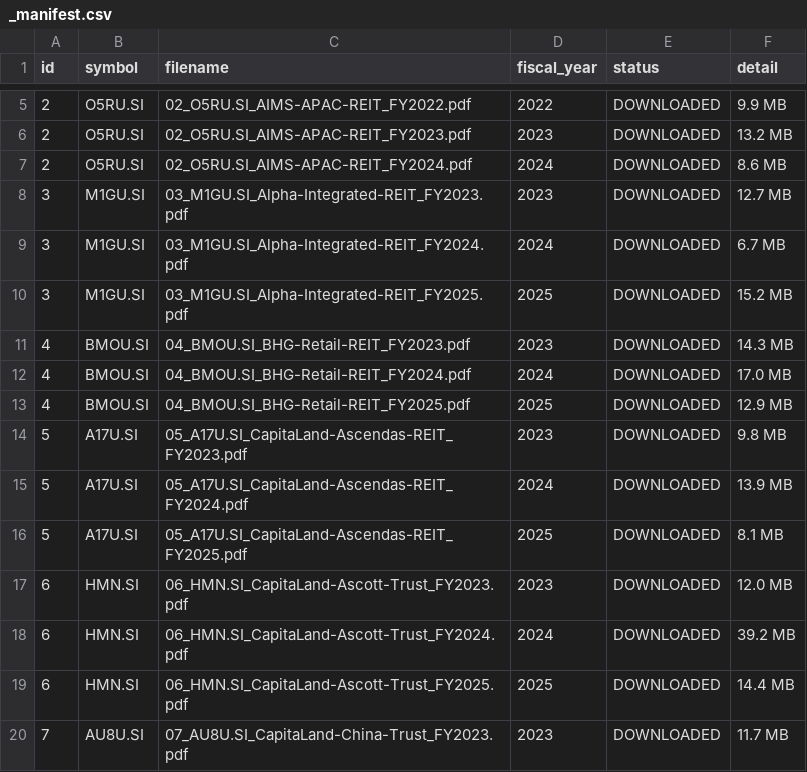
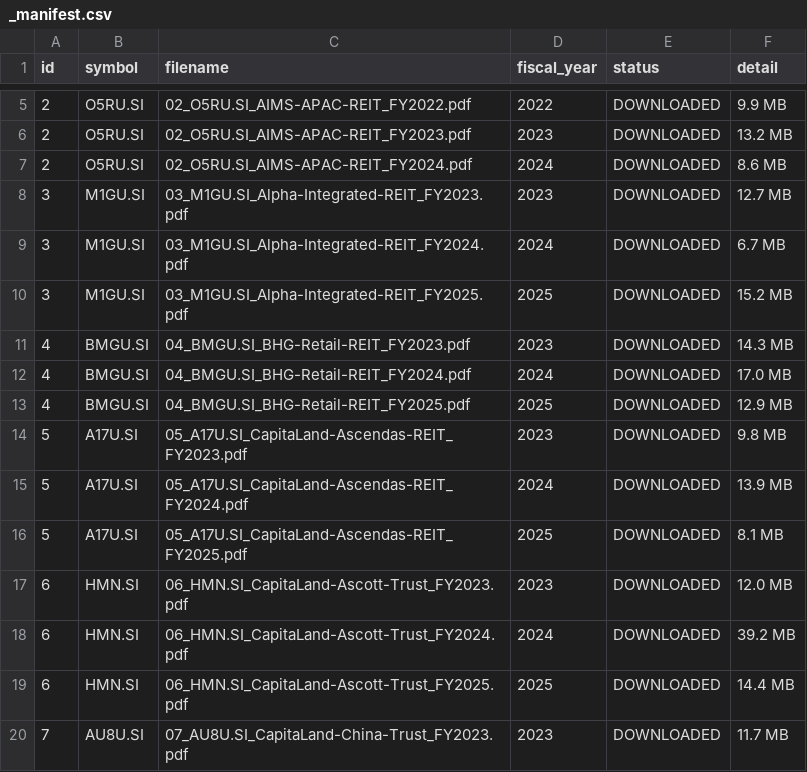
Before and after one commit to emrsyah/sg_reits, a CSV file: annual_reports/_manifest.csv, drawn as a sheet; only a part is shown, gaps mark what is left out.

Commit message:
fix(ticker): apply BMOU -> BMGU rename (BHG Retail REIT)
APPLIED to dev, prod and the working tree.

BHG Retail REIT trades as BMGU; BMOU is not an SGX ticker. Verified
against SGX/REITAS on 2026-07-31. The wrong code dated from the original
ingest.

  dev    321 rows across 16 tables -> 0 BMOU remaining
         incl. sgx_reit_doc_chunk (216, the RAG index), reit_report,
         sgx_reit_notes, sgx_companies, and the whole _final layer
  prod    47 rows across 5 tables  -> 0 BMOU remaining
  files   10 renamed, 20 rewritten, _manifest.csv updated

sgx_companies was picked up automatically — the script enumerates every
table with a symbol column rather than a hardcoded list.

backup/ and docs/ deliberately untouched: they are point-in-time records
and rewriting them would destroy their value as a baseline.

Also verified correct, no change needed: SET (Stoneweg Europe — CWBU
became SET on 18 Jun 2025) and 8C8U (Centurion Accommodation REIT,
listed 25 Sep 2025). All 37 sector classifications match REITAS.

```diff
--- a/annual_reports/_manifest.csv
+++ b/annual_reports/_manifest.csv
@@ -10,5 +10,5 @@ id,symbol,filename,fiscal_year,status,detail
 3,M1GU.SI,03_M1GU.SI_Alpha-Integrated-REIT_FY2025.pdf,2025,DOWNLOADED,15.2 MB
-4,BMOU.SI,04_BMOU.SI_BHG-Retail-REIT_FY2023.pdf,2023,DOWNLOADED,14.3 MB
-4,BMOU.SI,04_BMOU.SI_BHG-Retail-REIT_FY2024.pdf,2024,DOWNLOADED,17.0 MB
-4,BMOU.SI,04_BMOU.SI_BHG-Retail-REIT_FY2025.pdf,2025,DOWNLOADED,12.9 MB
+4,BMGU.SI,04_BMGU.SI_BHG-Retail-REIT_FY2023.pdf,2023,DOWNLOADED,14.3 MB
+4,BMGU.SI,04_BMGU.SI_BHG-Retail-REIT_FY2024.pdf,2024,DOWNLOADED,17.0 MB
+4,BMGU.SI,04_BMGU.SI_BHG-Retail-REIT_FY2025.pdf,2025,DOWNLOADED,12.9 MB
 5,A17U.SI,05_A17U.SI_CapitaLand-Ascendas-REIT_FY2023.pdf,2023,DOWNLOADED,9.8 MB
```
Also changed, not shown: 38 other files.
